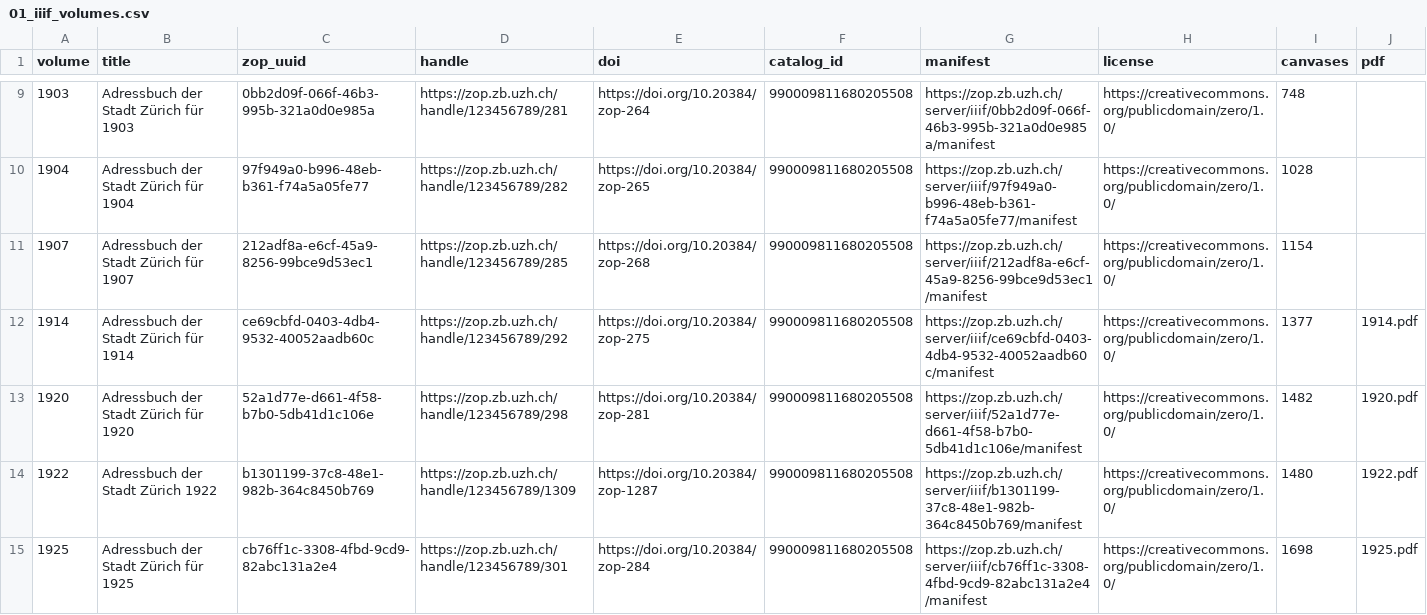
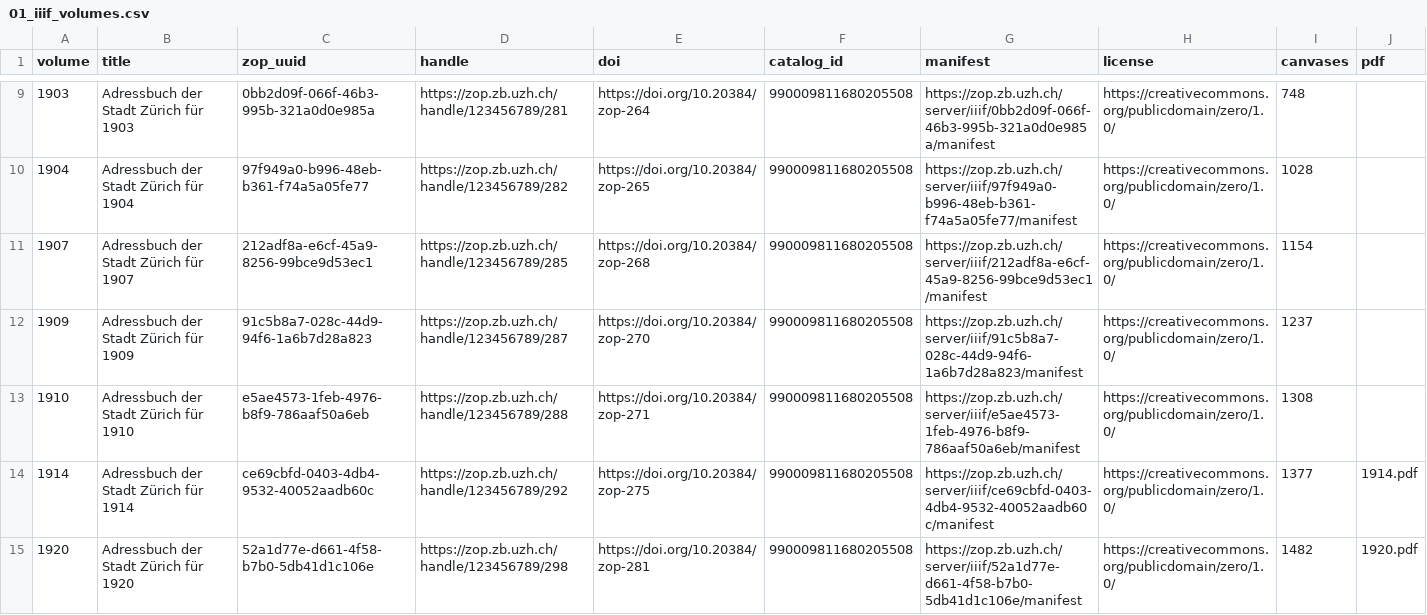
Before and after one commit to thodel/adressbuecher-zuerich, a CSV file: data/csv/01_iiif_volumes.csv, drawn as a sheet; only a part is shown, gaps mark what is left out; the shorter side is filled out with more unchanged rows; the diff names each change by its address in the sheet, - before the commit and + after, or states it on an @@ line.

```diff
--- a/data/csv/01_iiif_volumes.csv
+++ b/data/csv/01_iiif_volumes.csv
+row 12: 1909 | Adressbuch der Stadt Zürich für 1909 | 91c5b8a7-028c-44d9-94f6-1a6b7d28a823 | https://zop.zb.uzh.ch/handle/123456789/287 | https://doi.org/10.20384/zop-270 | 990009811680205508 | https://zop.zb.uzh.ch/server/iiif/91c5b8a7-028c-44d9-94f6-1a6b7d28a823/manifest | https://creativecommons.org/publicdomain/zero/1.0/ | 1237
+row 13: 1910 | Adressbuch der Stadt Zürich für 1910 | e5ae4573-1feb-4976-b8f9-786aaf50a6eb | https://zop.zb.uzh.ch/handle/123456789/288 | https://doi.org/10.20384/zop-271 | 990009811680205508 | https://zop.zb.uzh.ch/server/iiif/e5ae4573-1feb-4976-b8f9-786aaf50a6eb/manifest | https://creativecommons.org/publicdomain/zero/1.0/ | 1308
```
Also changed, not shown: data/csv/00_volumes.csv, data/csv/03_sections.csv, 18 other files.
